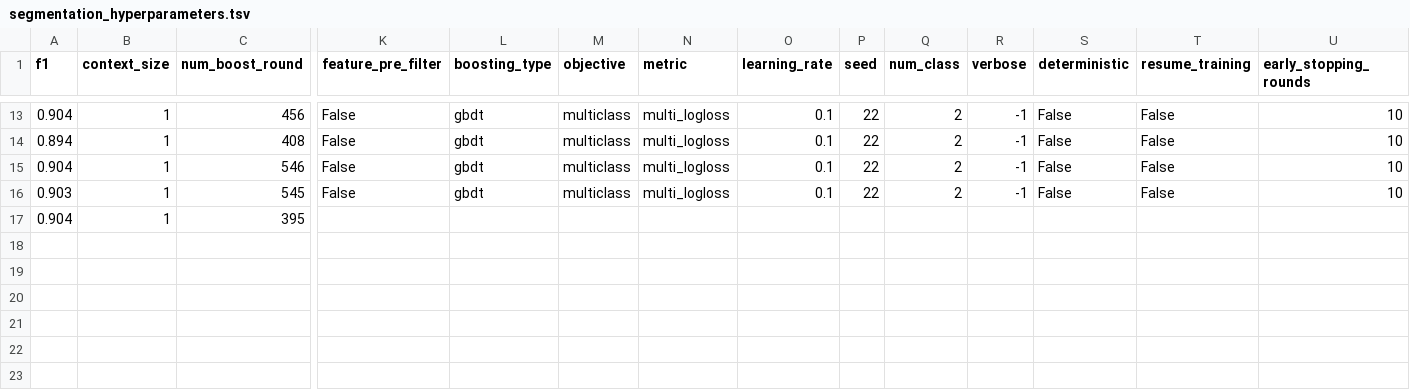
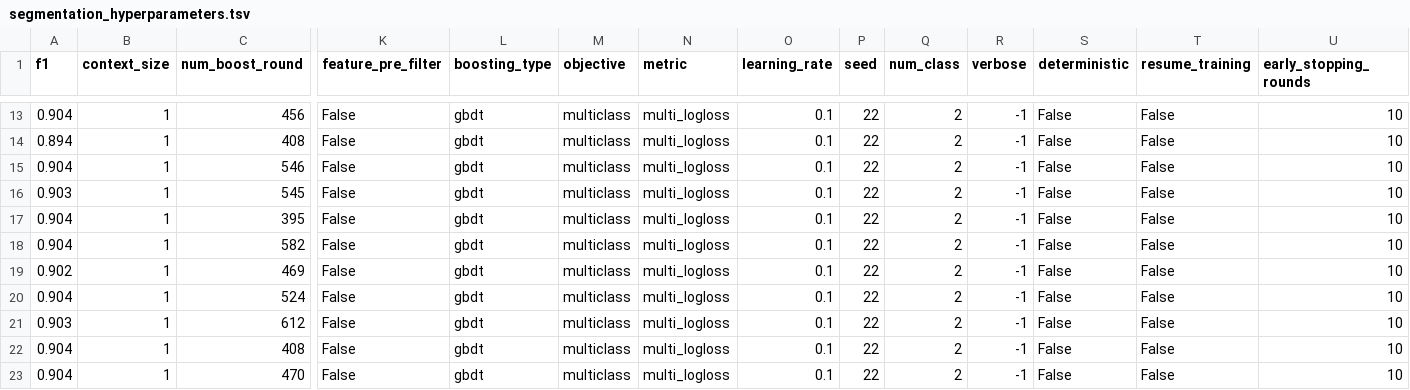
Before and after one commit to gabriel-piles/pdf-token-type-publaynet, a TSV file: results/segmentation_hyperparameters.tsv, drawn as a sheet; only a part is shown, gaps mark what is left out; rows hold the shown columns only; the diff names each change by its address in the sheet, - before the commit and + after, or states it on an @@ line.

Commit message:
Add results hyperparameters

```diff
--- a/results/segmentation_hyperparameters.tsv
+++ b/results/segmentation_hyperparameters.tsv
-K17 (feature_pre_filter): (empty)
+K17 (feature_pre_filter): False
-L17 (boosting_type): (empty)
+L17 (boosting_type): gbdt
-M17 (objective): (empty)
+M17 (objective): multiclass
-N17 (metric): (empty)
+N17 (metric): multi_logloss
-O17 (learning_rate): (empty)
+O17 (learning_rate): 0.1
-P17 (seed): (empty)
+P17 (seed): 22
-Q17 (num_class): (empty)
+Q17 (num_class): 2
-R17 (verbose): (empty)
+R17 (verbose): -1
-S17 (deterministic): (empty)
+S17 (deterministic): False
-T17 (resume_training): (empty)
+T17 (resume_training): False
-U17 (early_stopping_rounds): (empty)
+U17 (early_stopping_rounds): 10
+row 18: 0.904 | 1 | 582 | False | gbdt | multiclass | multi_logloss | 0.1 | 22 | 2 | -1 | False | False | 10
+row 19: 0.902 | 1 | 469 | False | gbdt | multiclass | multi_logloss | 0.1 | 22 | 2 | -1 | False | False | 10
+row 20: 0.904 | 1 | 524 | False | gbdt | multiclass | multi_logloss | 0.1 | 22 | 2 | -1 | False | False | 10
+row 21: 0.903 | 1 | 612 | False | gbdt | multiclass | multi_logloss | 0.1 | 22 | 2 | -1 | False | False | 10
+row 22: 0.904 | 1 | 408 | False | gbdt | multiclass | multi_logloss | 0.1 | 22 | 2 | -1 | False | False | 10
+row 23: 0.904 | 1 | 470 | False | gbdt | multiclass | multi_logloss | 0.1 | 22 | 2 | -1 | False | False | 10
```
